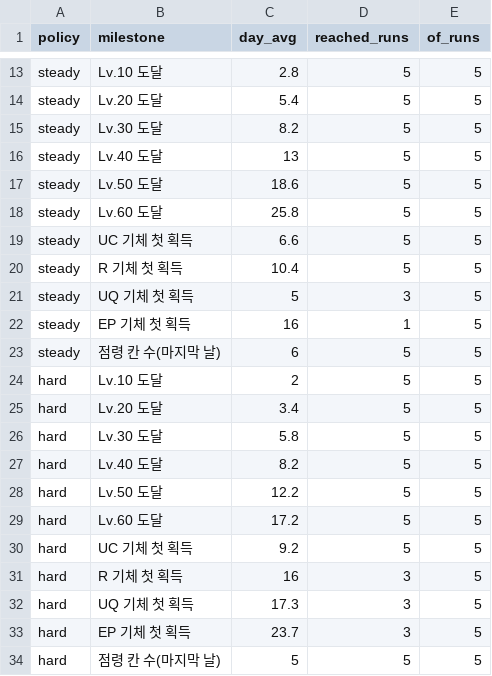
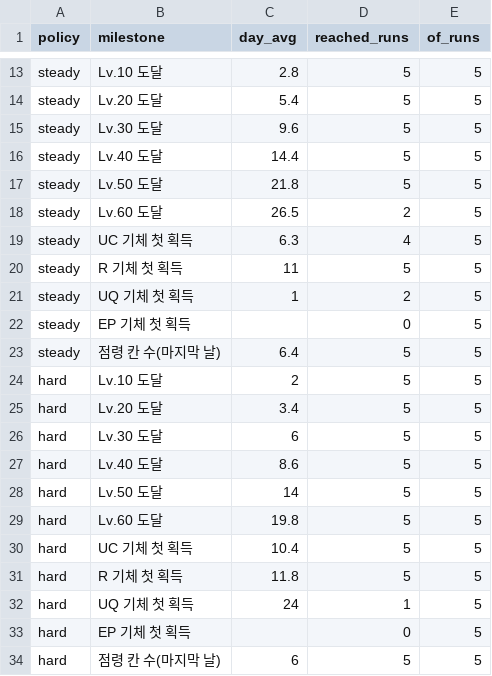
Before and after one commit to mainru99/world_of_mechaa, a CSV file: tools/out/milestones.csv, drawn as a sheet; only a part is shown, gaps mark what is left out.

```diff
--- a/tools/out/milestones.csv
+++ b/tools/out/milestones.csv
@@ -14,21 +14,21 @@ steady,Lv.10 도달,2.8,5,5
 steady,Lv.20 도달,5.4,5,5
-steady,Lv.30 도달,8.2,5,5
-steady,Lv.40 도달,13,5,5
-steady,Lv.50 도달,18.6,5,5
-steady,Lv.60 도달,25.8,5,5
-steady,UC 기체 첫 획득,6.6,5,5
-steady,R 기체 첫 획득,10.4,5,5
-steady,UQ 기체 첫 획득,5,3,5
-steady,EP 기체 첫 획득,16,1,5
-steady,점령 칸 수(마지막 날),6,5,5
+steady,Lv.30 도달,9.6,5,5
+steady,Lv.40 도달,14.4,5,5
+steady,Lv.50 도달,21.8,5,5
+steady,Lv.60 도달,26.5,2,5
+steady,UC 기체 첫 획득,6.3,4,5
+steady,R 기체 첫 획득,11,5,5
+steady,UQ 기체 첫 획득,1,2,5
+steady,EP 기체 첫 획득,,0,5
+steady,점령 칸 수(마지막 날),6.4,5,5
 hard,Lv.10 도달,2,5,5
 hard,Lv.20 도달,3.4,5,5
-hard,Lv.30 도달,5.8,5,5
-hard,Lv.40 도달,8.2,5,5
-hard,Lv.50 도달,12.2,5,5
-hard,Lv.60 도달,17.2,5,5
-hard,UC 기체 첫 획득,9.2,5,5
-hard,R 기체 첫 획득,16,3,5
-hard,UQ 기체 첫 획득,17.3,3,5
-hard,EP 기체 첫 획득,23.7,3,5
-hard,점령 칸 수(마지막 날),5,5,5
+hard,Lv.30 도달,6,5,5
+hard,Lv.40 도달,8.6,5,5
+hard,Lv.50 도달,14,5,5
+hard,Lv.60 도달,19.8,5,5
+hard,UC 기체 첫 획득,10.4,5,5
+hard,R 기체 첫 획득,11.8,5,5
+hard,UQ 기체 첫 획득,24,1,5
+hard,EP 기체 첫 획득,,0,5
+hard,점령 칸 수(마지막 날),6,5,5
```
Also changed, not shown: tools/out/content.csv, tools/out/difficulty.csv, 7 other files.
